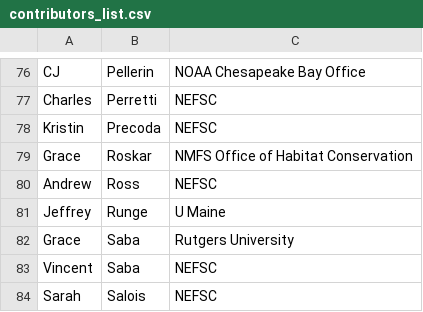
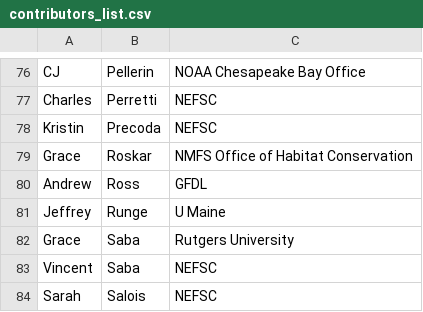
Before and after one commit to NEFSC/READ-EDAB-SOE_reports, a CSV file: utils/contributors_list.csv, drawn as a sheet; only a part is shown, gaps mark what is left out.

```diff
--- a/utils/contributors_list.csv
+++ b/utils/contributors_list.csv
@@ -79,3 +79,3 @@ Kristin,Precoda,NEFSC
 Grace,Roskar,NMFS Office of Habitat Conservation
-Andrew,Ross,NEFSC
+Andrew,Ross,GFDL
 Jeffrey,Runge,U Maine
```
Also changed, not shown: 2 other files.
